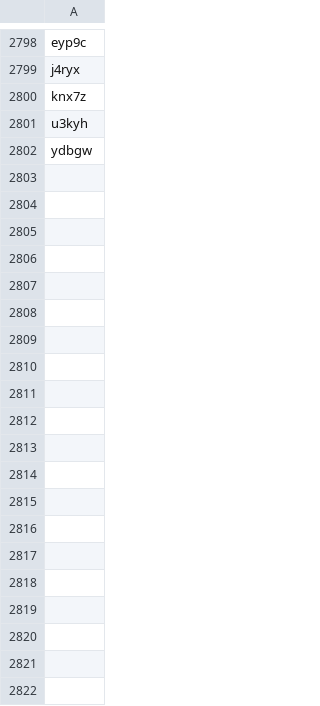
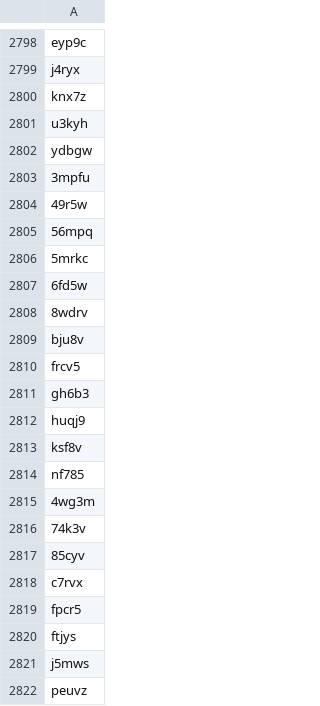
Before and after one commit to sumtxt/picnic_preprints, a CSV file: memory/osf_ids.csv, drawn as a sheet; only a part is shown, gaps mark what is left out; the diff covers the shown part only; the diff names each change by its address in the sheet, - before the commit and + after, or states it on an @@ line.

```diff
--- a/memory/osf_ids.csv
+++ b/memory/osf_ids.csv
+row 2803: 3mpfu
+row 2804: 49r5w
+row 2805: 56mpq
+row 2806: 5mrkc
+row 2807: 6fd5w
+row 2808: 8wdrv
+row 2809: bju8v
+row 2810: frcv5
+row 2811: gh6b3
+row 2812: huqj9
+row 2813: ksf8v
+row 2814: nf785
+row 2815: 4wg3m
+row 2816: 74k3v
+row 2817: 85cyv
+row 2818: c7rvx
+row 2819: fpcr5
+row 2820: ftjys
+row 2821: j5mws
+row 2822: peuvz
```
Also changed, not shown: 58 added rows elsewhere in this file, 1 other file.
